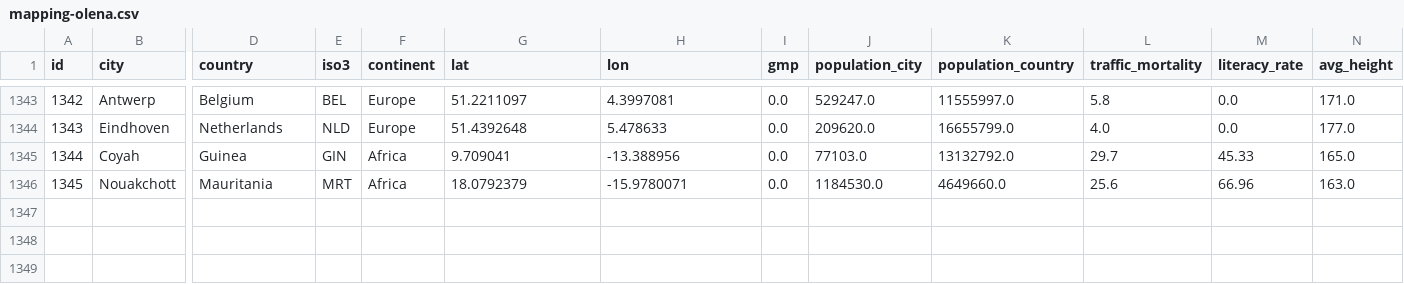
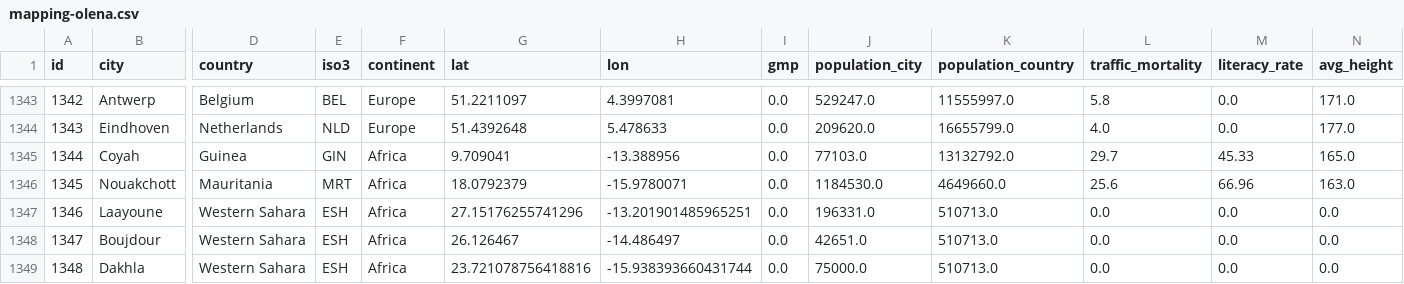
Before and after one commit to Shaadalam9/pedestrians-in-youtube, a CSV file: mapping-olena.csv, drawn as a sheet; only a part is shown, gaps mark what is left out; rows hold the shown columns only; the diff names each change by its address in the sheet, - before the commit and + after, or states it on an @@ line.

Commit message:
Western Africa

```diff
--- a/mapping-olena.csv
+++ b/mapping-olena.csv
+row 1347: 1346 | Laayoune | Western Sahara | ESH | Africa | 27.15176255741296 | -13.201901485965251 | 0.0 | 196331.0 | 510713.0 | 0.0 | 0.0 | 0.0
+row 1348: 1347 | Boujdour | Western Sahara | ESH | Africa | 26.126467 | -14.486497 | 0.0 | 42651.0 | 510713.0 | 0.0 | 0.0 | 0.0
+row 1349: 1348 | Dakhla | Western Sahara | ESH | Africa | 23.721078756418816 | -15.938393660431744 | 0.0 | 75000.0 | 510713.0 | 0.0 | 0.0 | 0.0
```
Also changed, not shown: mapping.csv.
